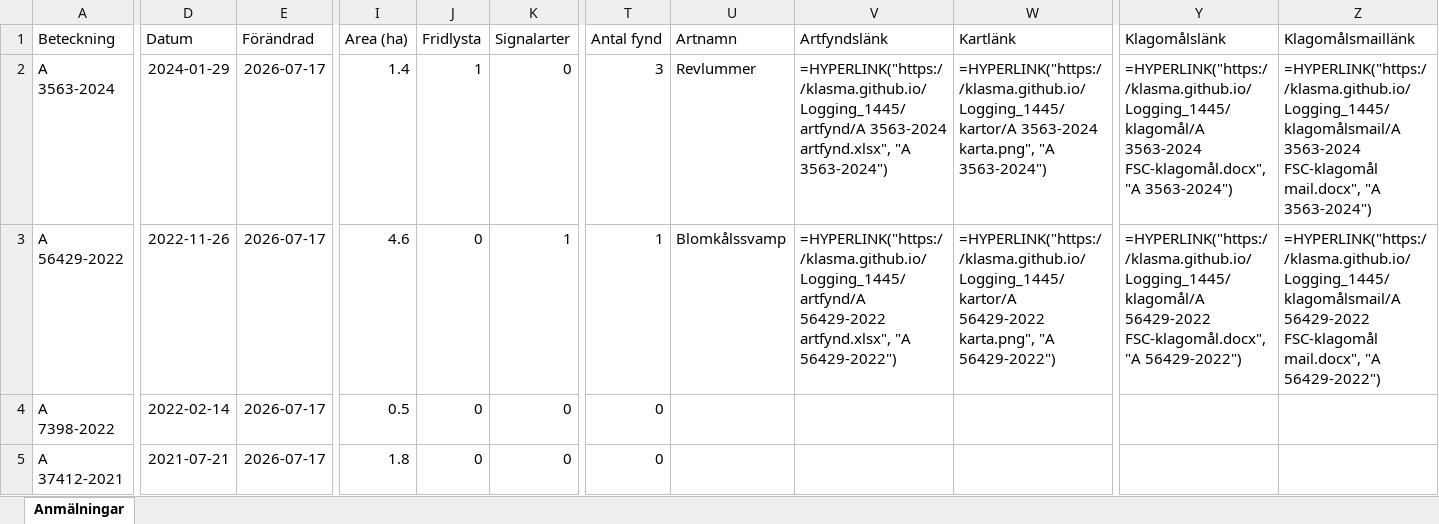
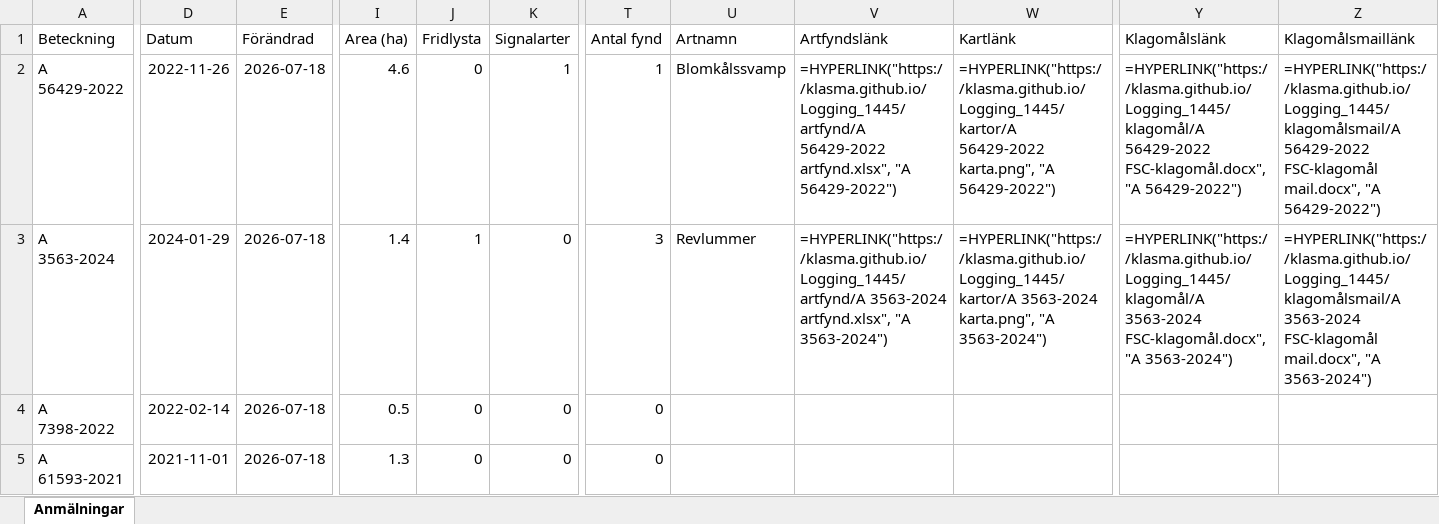
Before and after one commit to klasma/Logging_1445, an Excel workbook: Översikt ESSUNGA.xlsx, sheet Anmälningar, drawn as a sheet; only a part is shown, gaps mark what is left out; values as stored, in another font and other column widths than the file's, no borders; formulas without a stored value are shown as written; the diff covers the shown part only; the diff names each change by its address in the sheet, - before the commit and + after, or states it on an @@ line.

```diff
--- a/Översikt ESSUNGA.xlsx (sheet Anmälningar)
+++ b/Översikt ESSUNGA.xlsx (sheet Anmälningar)
-A2 (Beteckning): A 3563-2024
+A2 (Beteckning): A 56429-2022
-D2 (Datum): 2024-01-29
+D2 (Datum): 2022-11-26
-E2:E5 (Förändrad): 2026-07-17
+E2:E5 (Förändrad): 2026-07-18
-I2 (Area (ha)): 1.4
+I2 (Area (ha)): 4.6
-J2 (Fridlysta): 1
+J2 (Fridlysta): 0
-K2 (Signalarter): 0
+K2 (Signalarter): 1
-T2 (Antal fynd): 3
+T2 (Antal fynd): 1
-U2 (Artnamn): Revlummer
+U2 (Artnamn): Blomkålssvamp
-V2 (Artfyndslänk): =HYPERLINK("https://klasma.github.io/Logging_1445/artfynd/A 3563-2024 artfynd.xlsx", "A 3563-2024")
+V2 (Artfyndslänk): =HYPERLINK("https://klasma.github.io/Logging_1445/artfynd/A 56429-2022 artfynd.xlsx", "A 56429-2022")
-W2 (Kartlänk): =HYPERLINK("https://klasma.github.io/Logging_1445/kartor/A 3563-2024 karta.png", "A 3563-2024")
+W2 (Kartlänk): =HYPERLINK("https://klasma.github.io/Logging_1445/kartor/A 56429-2022 karta.png", "A 56429-2022")
-Y2 (Klagomålslänk): =HYPERLINK("https://klasma.github.io/Logging_1445/klagomål/A 3563-2024 FSC-klagomål.docx", "A 3563-2024")
+Y2 (Klagomålslänk): =HYPERLINK("https://klasma.github.io/Logging_1445/klagomål/A 56429-2022 FSC-klagomål.docx", "A 56429-2022")
-Z2 (Klagomålsmaillänk): =HYPERLINK("https://klasma.github.io/Logging_1445/klagomålsmail/A 3563-2024 FSC-klagomål mail.docx", "A 3563-2024")
+Z2 (Klagomålsmaillänk): =HYPERLINK("https://klasma.github.io/Logging_1445/klagomålsmail/A 56429-2022 FSC-klagomål mail.docx", "A 56429-2022")
-A3 (Beteckning): A 56429-2022
+A3 (Beteckning): A 3563-2024
-D3 (Datum): 2022-11-26
+D3 (Datum): 2024-01-29
-I3 (Area (ha)): 4.6
+I3 (Area (ha)): 1.4
-J3 (Fridlysta): 0
+J3 (Fridlysta): 1
-K3 (Signalarter): 1
+K3 (Signalarter): 0
-T3 (Antal fynd): 1
+T3 (Antal fynd): 3
-U3 (Artnamn): Blomkålssvamp
+U3 (Artnamn): Revlummer
-V3 (Artfyndslänk): =HYPERLINK("https://klasma.github.io/Logging_1445/artfynd/A 56429-2022 artfynd.xlsx", "A 56429-2022")
+V3 (Artfyndslänk): =HYPERLINK("https://klasma.github.io/Logging_1445/artfynd/A 3563-2024 artfynd.xlsx", "A 3563-2024")
-W3 (Kartlänk): =HYPERLINK("https://klasma.github.io/Logging_1445/kartor/A 56429-2022 karta.png", "A 56429-2022")
+W3 (Kartlänk): =HYPERLINK("https://klasma.github.io/Logging_1445/kartor/A 3563-2024 karta.png", "A 3563-2024")
-Y3 (Klagomålslänk): =HYPERLINK("https://klasma.github.io/Logging_1445/klagomål/A 56429-2022 FSC-klagomål.docx", "A 56429-2022")
+Y3 (Klagomålslänk): =HYPERLINK("https://klasma.github.io/Logging_1445/klagomål/A 3563-2024 FSC-klagomål.docx", "A 3563-2024")
-Z3 (Klagomålsmaillänk): =HYPERLINK("https://klasma.github.io/Logging_1445/klagomålsmail/A 56429-2022 FSC-klagomål mail.docx", "A 56429-2022")
+Z3 (Klagomålsmaillänk): =HYPERLINK("https://klasma.github.io/Logging_1445/klagomålsmail/A 3563-2024 FSC-klagomål mail.docx", "A 3563-2024")
-A5 (Beteckning): A 37412-2021
+A5 (Beteckning): A 61593-2021
-D5 (Datum): 2021-07-21
+D5 (Datum): 2021-11-01
-I5 (Area (ha)): 1.8
+I5 (Area (ha)): 1.3
```
Also changed, not shown: 294 edited cells elsewhere in this sheet, artfynd/A 3563-2024 artfynd.xlsx, artfynd/A 56429-2022 artfynd.xlsx, 9 other files.
